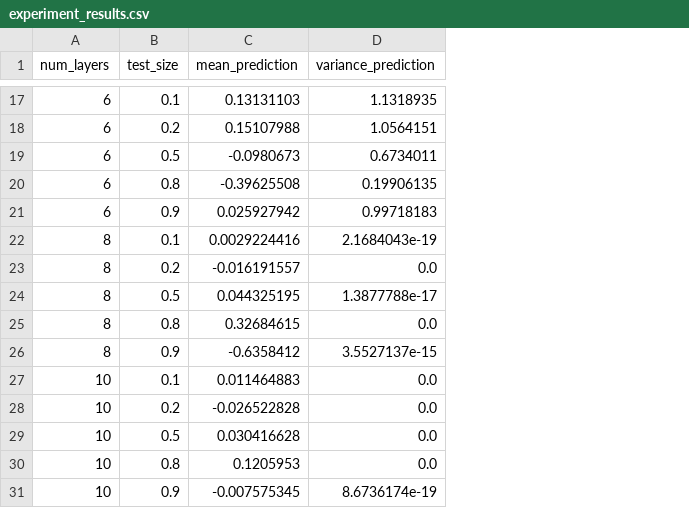
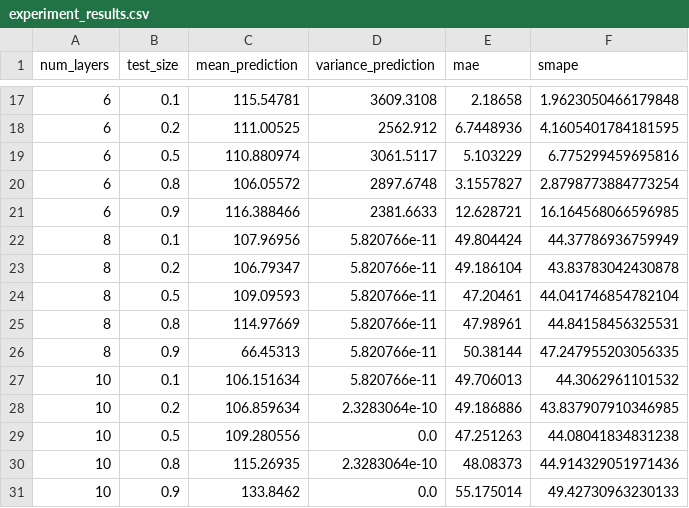
Before and after one commit to Keram-Gog/ResearchHub, a CSV file: Exp4_TimeSeriesPrediction/1_FullyConnectedNN/experiment_results.csv, drawn as a sheet; only a part is shown, gaps mark what is left out; the diff covers the shown part only; the diff names each change by its address in the sheet, - before the commit and + after, or states it on an @@ line.

Commit message:
добавлена метрика smape

```diff
--- a/Exp4_TimeSeriesPrediction/1_FullyConnectedNN/experiment_results.csv
+++ b/Exp4_TimeSeriesPrediction/1_FullyConnectedNN/experiment_results.csv
+column E (mae), rows 17-31: 2.18658 | 6.7448936 | 5.103229 | 3.1557827 | 12.628721 | 49.804424 | 49.186104 | 47.20461 | 47.98961 | 50.38144 | 49.706013 | 49.186886 | 47.251263 | 48.08373 | 55.175014
+column F (smape), rows 17-31: 1.9623050466179848 | 4.1605401784181595 | 6.775299459695816 | 2.8798773884773254 | 16.164568066596985 | 44.37786936759949 | 43.83783042430878 | 44.041746854782104 | 44.84158456325531 | 47.247955203056335 | 44.3062961101532 | 43.837907910346985 | 44.08041834831238 | 44.914329051971436 | 49.42730963230133
-C17 (mean_prediction): 0.13131103
+C17 (mean_prediction): 115.54781
-D17 (variance_prediction): 1.1318935
+D17 (variance_prediction): 3609.3108
-C18 (mean_prediction): 0.15107988
+C18 (mean_prediction): 111.00525
-D18 (variance_prediction): 1.0564151
+D18 (variance_prediction): 2562.912
-C19 (mean_prediction): -0.0980673
+C19 (mean_prediction): 110.880974
-D19 (variance_prediction): 0.6734011
+D19 (variance_prediction): 3061.5117
-C20 (mean_prediction): -0.39625508
+C20 (mean_prediction): 106.05572
-D20 (variance_prediction): 0.19906135
+D20 (variance_prediction): 2897.6748
-C21 (mean_prediction): 0.025927942
+C21 (mean_prediction): 116.388466
-D21 (variance_prediction): 0.99718183
+D21 (variance_prediction): 2381.6633
-C22 (mean_prediction): 0.0029224416
+C22 (mean_prediction): 107.96956
-D22 (variance_prediction): 2.1684043e-19
+D22 (variance_prediction): 5.820766e-11
-C23 (mean_prediction): -0.016191557
+C23 (mean_prediction): 106.79347
-D23 (variance_prediction): 0.0
+D23 (variance_prediction): 5.820766e-11
-C24 (mean_prediction): 0.044325195
+C24 (mean_prediction): 109.09593
-D24 (variance_prediction): 1.3877788e-17
+D24 (variance_prediction): 5.820766e-11
-C25 (mean_prediction): 0.32684615
+C25 (mean_prediction): 114.97669
-D25 (variance_prediction): 0.0
+D25 (variance_prediction): 5.820766e-11
-C26 (mean_prediction): -0.6358412
+C26 (mean_prediction): 66.45313
-D26 (variance_prediction): 3.5527137e-15
+D26 (variance_prediction): 5.820766e-11
-C27 (mean_prediction): 0.011464883
+C27 (mean_prediction): 106.151634
-D27 (variance_prediction): 0.0
+D27 (variance_prediction): 5.820766e-11
-C28 (mean_prediction): -0.026522828
+C28 (mean_prediction): 106.859634
-D28 (variance_prediction): 0.0
+D28 (variance_prediction): 2.3283064e-10
-C29 (mean_prediction): 0.030416628
+C29 (mean_prediction): 109.280556
-C30 (mean_prediction): 0.1205953
+C30 (mean_prediction): 115.26935
-D30 (variance_prediction): 0.0
+D30 (variance_prediction): 2.3283064e-10
-C31 (mean_prediction): -0.007575345
+C31 (mean_prediction): 133.8462
-D31 (variance_prediction): 8.6736174e-19
+D31 (variance_prediction): 0.0
```
Also changed, not shown: 30 edited cells elsewhere in this file, Exp1_ModelComparison/2_BayesianNN/experiment_results.csv, Exp3_MultivariatePredictions/1_FullyConnectedNN/experiment_results.csv, 30 other files.
